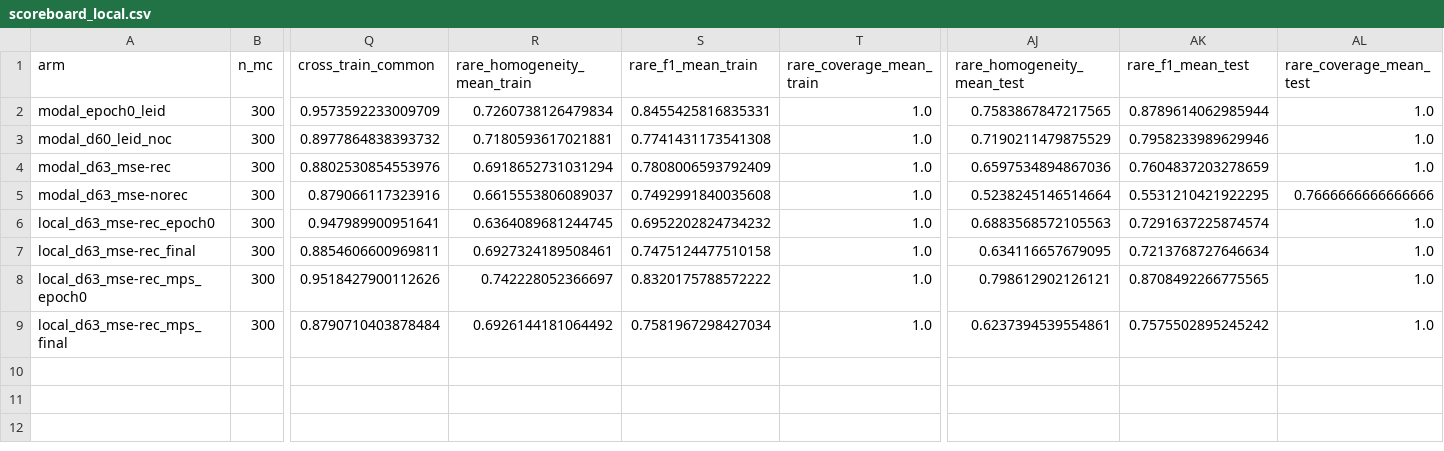
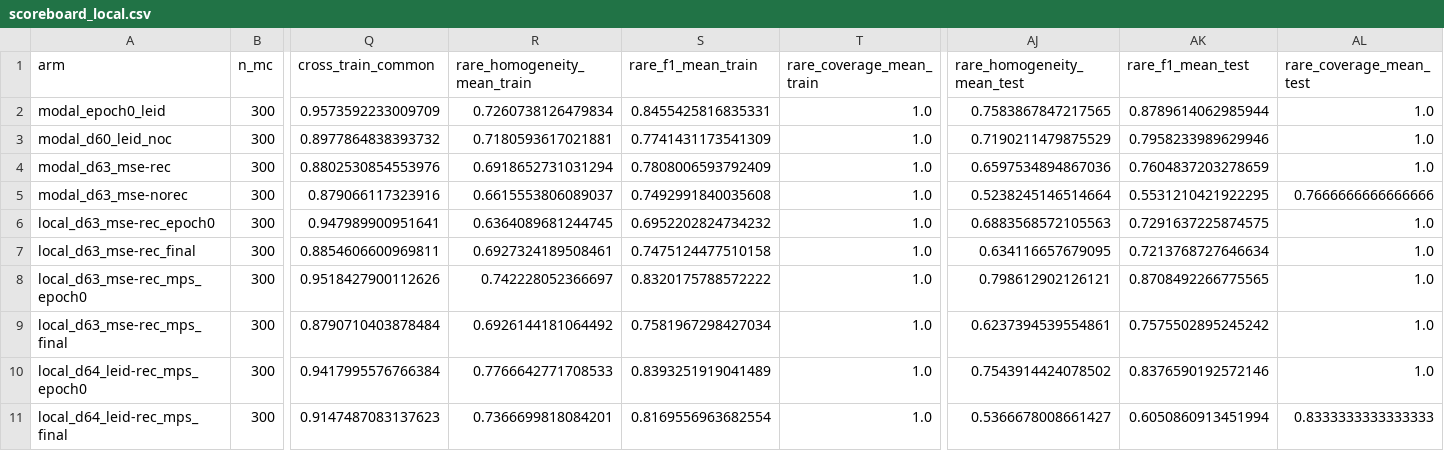
Before and after one commit to fatisati/interpretable-prototype, a CSV file: notebooks/pbmc_immune_local/tables/scoreboard_local.csv, drawn as a sheet; only a part is shown, gaps mark what is left out; rows hold the shown columns only; the diff names each change by its address in the sheet, - before the commit and + after, or states it on an @@ line.

```diff
--- a/notebooks/pbmc_immune_local/tables/scoreboard_local.csv
+++ b/notebooks/pbmc_immune_local/tables/scoreboard_local.csv
-S3 (rare_f1_mean_train): 0.7741431173541308
+S3 (rare_f1_mean_train): 0.7741431173541309
-AK6 (rare_f1_mean_test): 0.7291637225874574
+AK6 (rare_f1_mean_test): 0.7291637225874575
+row 10: local_d64_leid-rec_mps_epoch0 | 300 | 0.9417995576766384 | 0.7766642771708533 | 0.8393251919041489 | 1.0 | 0.7543914424078502 | 0.8376590192572146 | 1.0
+row 11: local_d64_leid-rec_mps_final | 300 | 0.9147487083137623 | 0.7366699818084201 | 0.8169556963682554 | 1.0 | 0.5366678008661427 | 0.6050860913451994 | 0.8333333333333333
```
Also changed, not shown: 10 other files.
